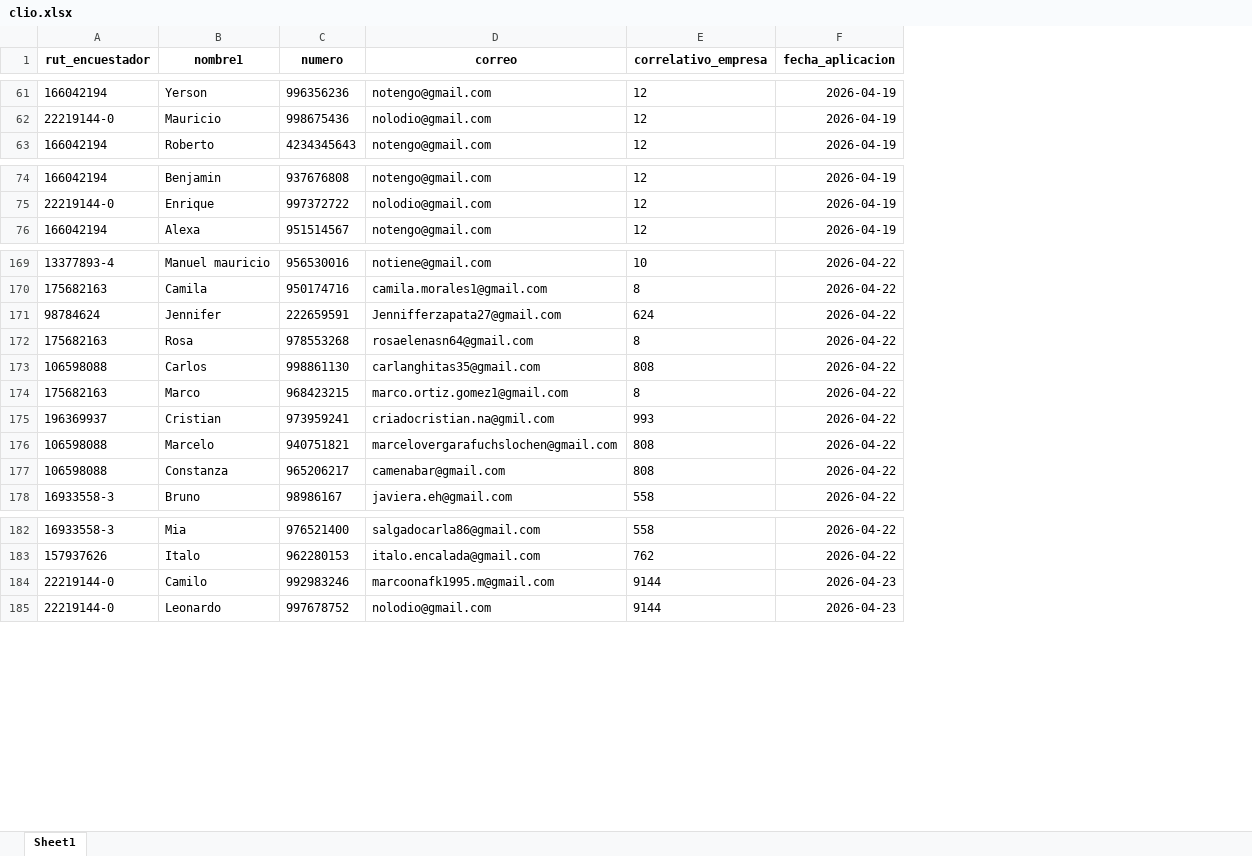
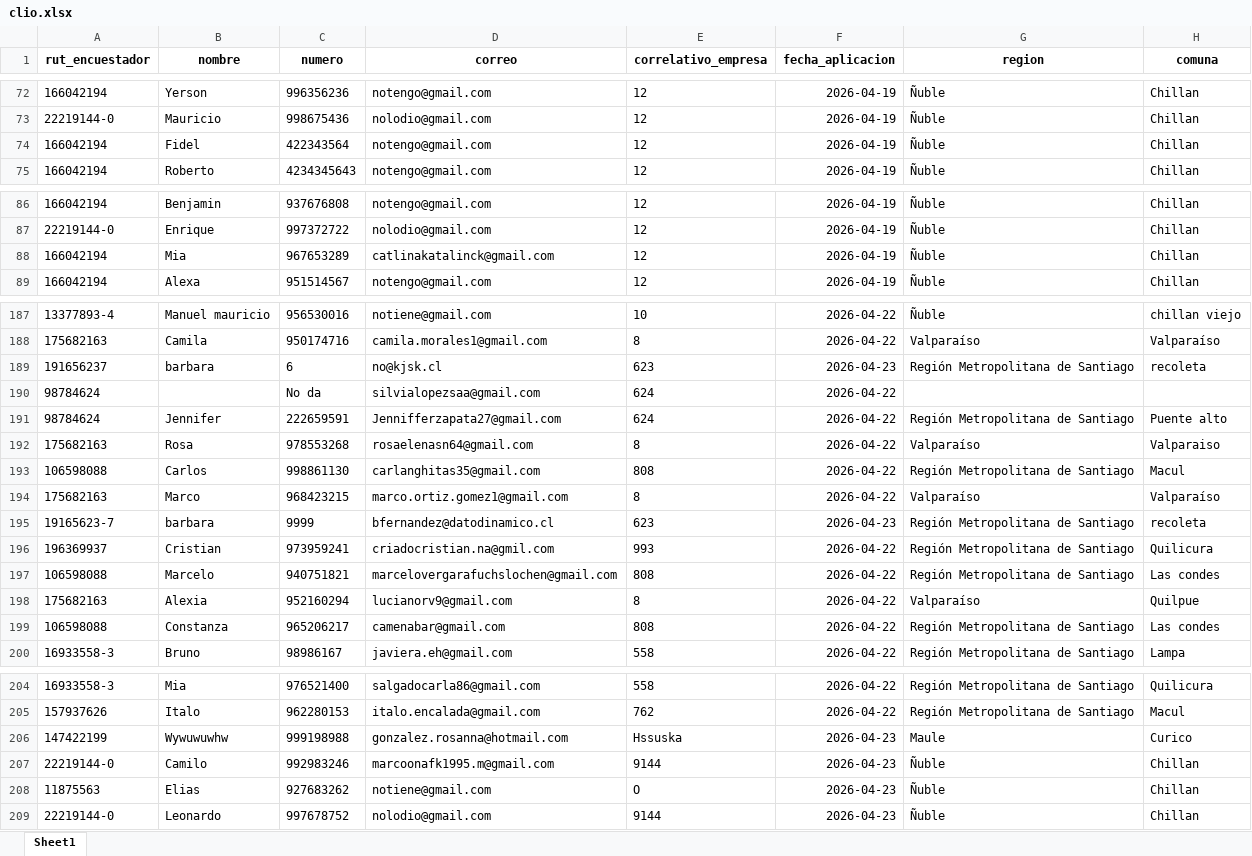
Before and after one commit to Kevin-carrasco/labofam-codebook, an Excel workbook: output/clio.xlsx, sheet Sheet1, drawn as a sheet; only a part is shown, gaps mark what is left out; values as stored, in another font and other column widths than the file's, no borders; the diff covers the shown part only; the diff names each change by its address in the sheet, - before the commit and + after, or states it on an @@ line.

```diff
--- a/output/clio.xlsx (sheet Sheet1)
+++ b/output/clio.xlsx (sheet Sheet1)
+column G (region), rows 72-73: Ñuble | Ñuble; row 75: Ñuble; rows 86-87: Ñuble | Ñuble; row 89: Ñuble; rows 187-188: Ñuble | Valparaíso; rows 191-194: Región Metropolitana de Santiago | Valparaíso | Región Metropolitana de Santiago | Valparaíso; rows 196-197: Región Metropolitana de Santiago | Región Metropolitana de Santiago; rows 199-200: Región Metropolitana de Santiago | Región Metropolitana de Santiago; rows 204-205: Región Metropolitana de Santiago | Región Metropolitana de Santiago; row 207: Ñuble; row 209: Ñuble
+column H (comuna), rows 72-73: Chillan | Chillan; row 75: Chillan; rows 86-87: Chillan | Chillan; row 89: Chillan; rows 187-188: chillan viejo | Valparaíso; rows 191-194: Puente alto | Valparaiso | Macul | Valparaíso; rows 196-197: Quilicura | Las condes; rows 199-200: Las condes | Lampa; rows 204-205: Quilicura | Macul; row 207: Chillan; row 209: Chillan
-B1: nombre1
+B1: nombre
+row 74: 166042194 | Fidel | 422343564 | notengo@gmail.com | 12 | 2026-04-19 | Ñuble | Chillan
+row 88: 166042194 | Mia | 967653289 | catlinakatalinck@gmail.com | 12 | 2026-04-19 | Ñuble | Chillan
+row 189: 191656237 | barbara | 6 | no@kjsk.cl | 623 | 2026-04-23 | Región Metropolitana de Santiago | recoleta
+row 190: 98784624 |  | No da | silvialopezsaa@gmail.com | 624 | 2026-04-22
+row 195: 19165623-7 | barbara | 9999 | bfernandez@datodinamico.cl | 623 | 2026-04-23 | Región Metropolitana de Santiago | recoleta
+row 198: 175682163 | Alexia | 952160294 | lucianorv9@gmail.com | 8 | 2026-04-22 | Valparaíso | Quilpue
+row 206: 147422199 | Wywuwuwhw | 999198988 | gonzalez.rosanna@hotmail.com | Hssuska | 2026-04-23 | Maule | Curico
+row 208: 11875563 | Elias | 927683262 | notiene@gmail.com | O | 2026-04-23 | Ñuble | Chillan
```
Also changed, not shown: 113 added rows elsewhere in this sheet, output/contacto.xlsx, 7 other files.
